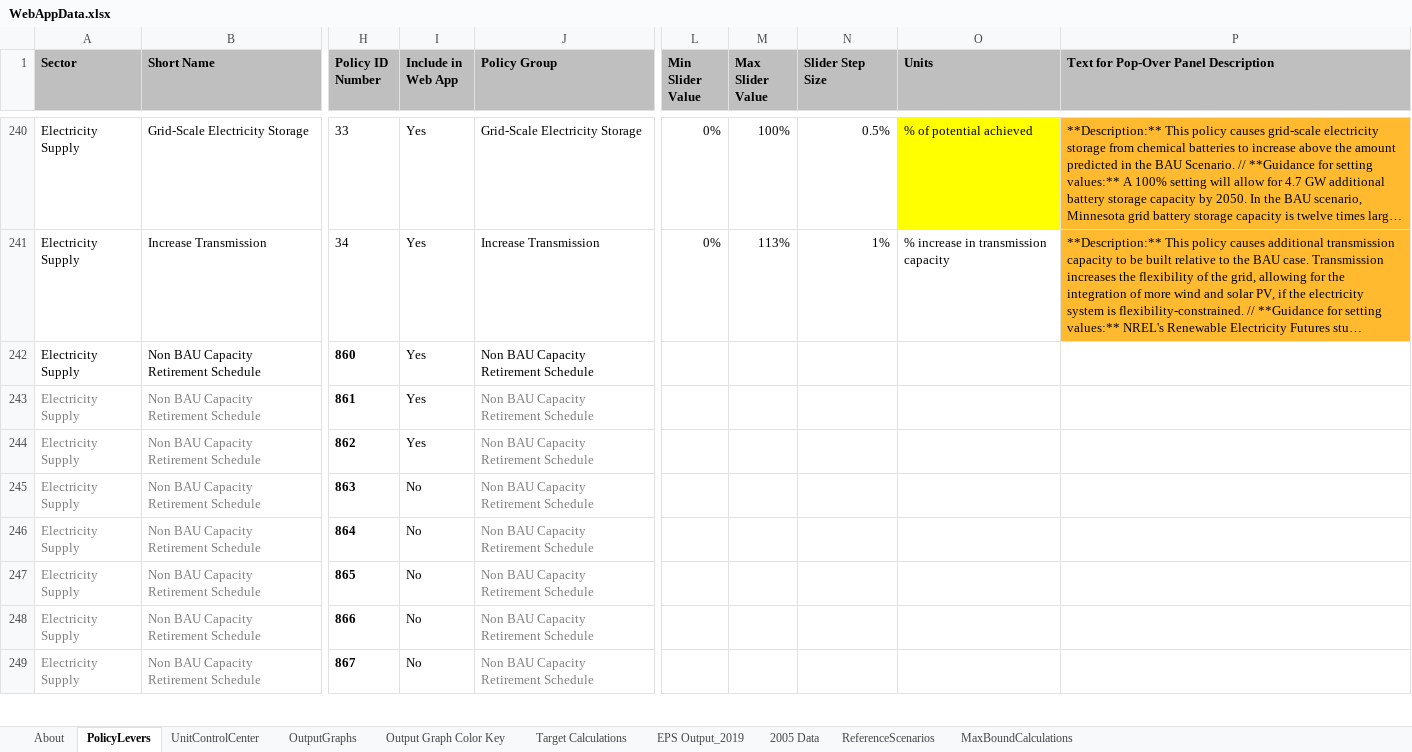
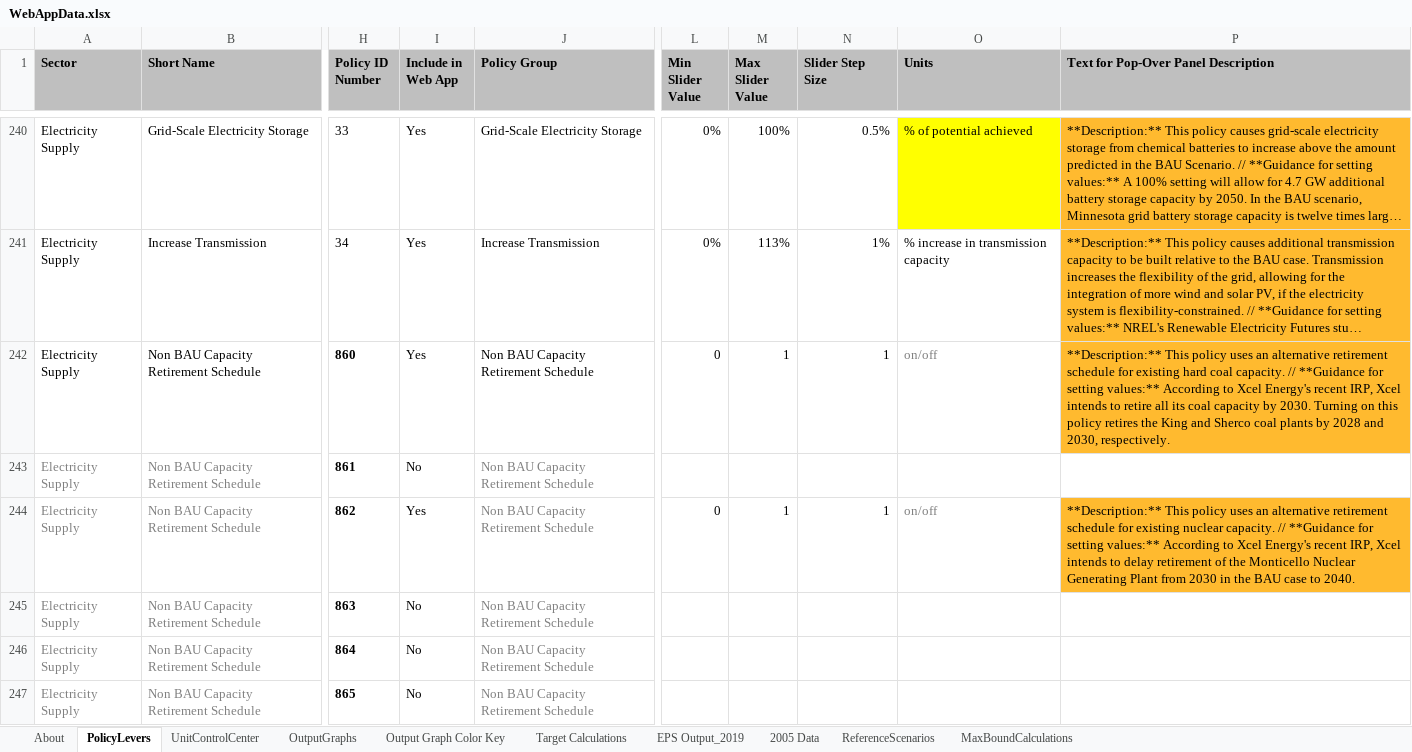
Before and after one commit to EnergyInnovation/eps-minnesota, an Excel workbook: WebAppData.xlsx, sheet PolicyLevers, drawn as a sheet; only a part is shown, gaps mark what is left out; the shorter side is filled out with more unchanged rows; long unchanged cells end in …; values as stored, in another font and other column widths than the file's, no borders; conditional formats not drawn; the diff names each change by its address in the sheet, - before the commit and + after, or states it on an @@ line.

Commit message:
Webapp data updates, add description of policy retirement schedule

```diff
--- a/WebAppData.xlsx (sheet PolicyLevers)
+++ b/WebAppData.xlsx (sheet PolicyLevers)
-L242 (Min Slider Value): (empty)
+L242 (Min Slider Value): 0
-M242 (Max Slider Value): (empty)
+M242 (Max Slider Value): 1
-N242 (Slider Step Size): (empty)
+N242 (Slider Step Size): 1
-O242 (Units): (empty)
+O242 (Units): on/off
-P242: (empty)
+P242: **Description:** This policy uses an alternative retirement schedule for existing hard coal capacity. // **Guidance for setting values:** According to Xcel Energy's recent IRP, Xcel intends to retire all its coal capacity by 2030. Turning on this policy retires the King and Sherco coal plants by 2028 and 2030, respectively.
-P242 fill: none
+P242 fill: #FFBA2F
-I243 (Include in Web App): Yes
+I243 (Include in Web App): No
-L244 (Min Slider Value): (empty)
+L244 (Min Slider Value): 0
-M244 (Max Slider Value): (empty)
+M244 (Max Slider Value): 1
-N244 (Slider Step Size): (empty)
+N244 (Slider Step Size): 1
-O244 (Units): (empty)
+O244 (Units): on/off
-P244: (empty)
+P244: **Description:** This policy uses an alternative retirement schedule for existing nuclear capacity. // **Guidance for setting values:** According to Xcel Energy's recent IRP, Xcel intends to delay retirement of the Monticello Nuclear Generating Plant from 2030 in the BAU case to 2040.
-P244 fill: none
+P244 fill: #FFBA2F
```
